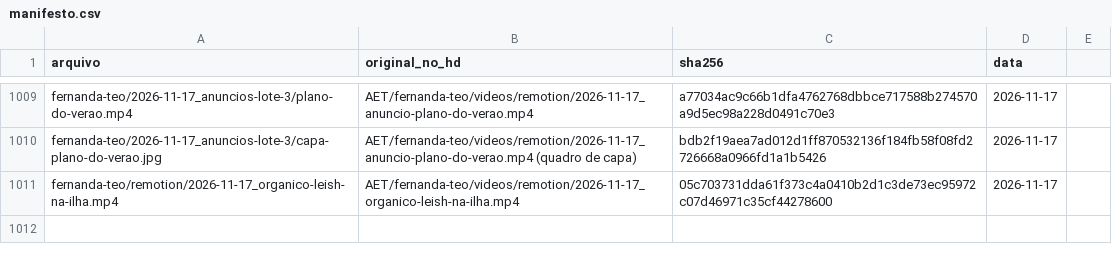
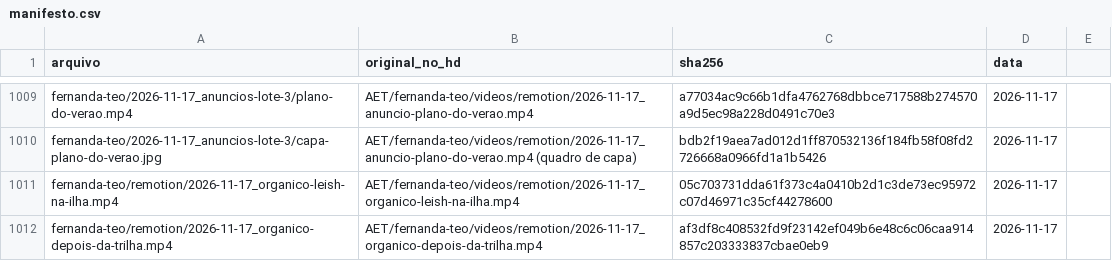
Before and after one commit to techaet/carrosseis-publico, a CSV file: manifesto.csv, drawn as a sheet; only a part is shown, gaps mark what is left out.

Commit message:
carrossel fernanda-teo/remotion

```diff
--- a/manifesto.csv
+++ b/manifesto.csv
@@ -1011 +1011,2 @@ fernanda-teo/2026-11-17_anuncios-lote-3/capa-plano-do-verao.jpg,AET/fernanda-teo
 fernanda-teo/remotion/2026-11-17_organico-leish-na-ilha.mp4,AET/fernanda-teo/videos/remotion/2026-11-17_organico-leish-na-ilha.mp4,05c703731dda61f373c4a0410b2d1c3de73ec95972c07d46971c35cf44278600,2026-11-17
+fernanda-teo/remotion/2026-11-17_organico-depois-da-trilha.mp4,AET/fernanda-teo/videos/remotion/2026-11-17_organico-depois-da-trilha.mp4,af3df8c408532fd9f23142ef049b6e48c6c06caa914857c203333837cbae0eb9,2026-11-17
```
Also changed, not shown: 1 other file.
